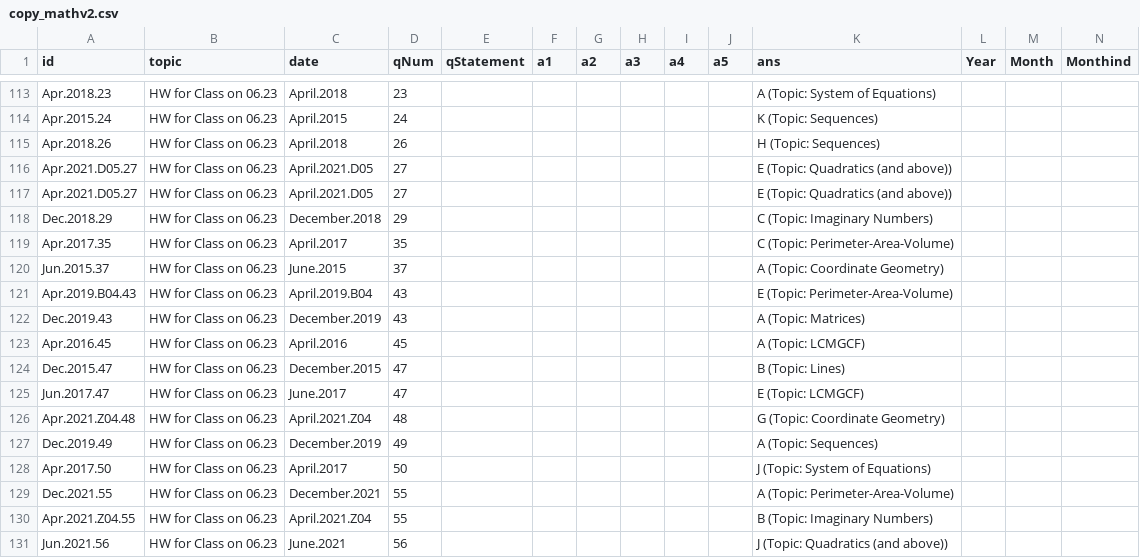
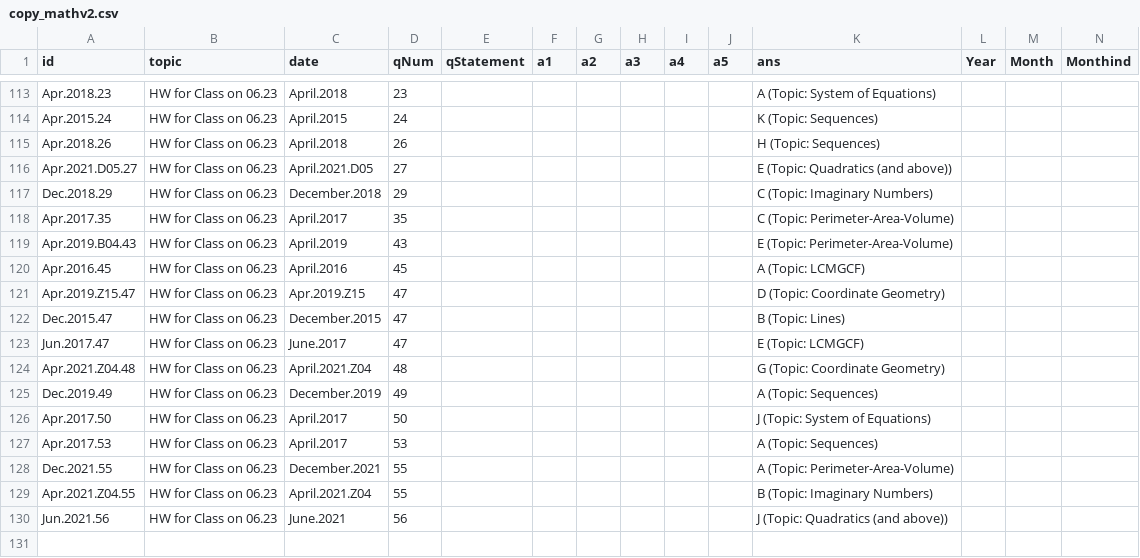
Before and after one commit to bryant-vu/ACT, a CSV file: data/copy_mathv2.csv, drawn as a sheet; only a part is shown, gaps mark what is left out; removed rows and columns are numbered as before the commit, all else as after; rows hold the shown columns only; the diff names each change by its address in the sheet, - before the commit and + after, or states it on an @@ line.

Commit message:
upload hw

```diff
--- a/data/copy_mathv2.csv
+++ b/data/copy_mathv2.csv
-row 117: Apr.2021.D05.27 | HW for Class on 06.23 | April.2021.D05 | 27 |  |  |  |  |  |  | E (Topic: Quadratics (and above))
-row 120: Jun.2015.37 | HW for Class on 06.23 | June.2015 | 37 |  |  |  |  |  |  | A (Topic: Coordinate Geometry)
-C119 (date): April.2019.B04
+C119 (date): April.2019
-row 122: Dec.2019.43 | HW for Class on 06.23 | December.2019 | 43 |  |  |  |  |  |  | A (Topic: Matrices)
+row 121: Apr.2019.Z15.47 | HW for Class on 06.23 | Apr.2019.Z15 | 47 |  |  |  |  |  |  | D (Topic: Coordinate Geometry)
+row 127: Apr.2017.53 | HW for Class on 06.23 | April.2017 | 53 |  |  |  |  |  |  | A (Topic: Sequences)
```
